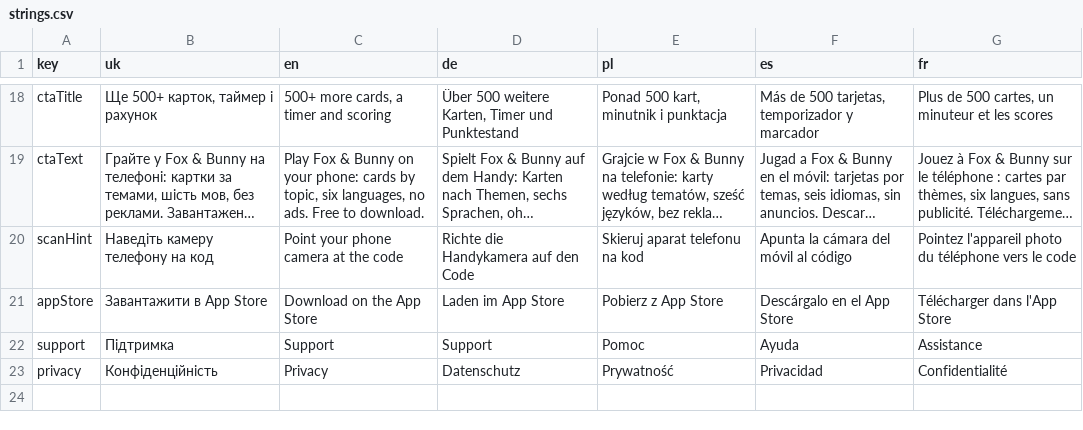
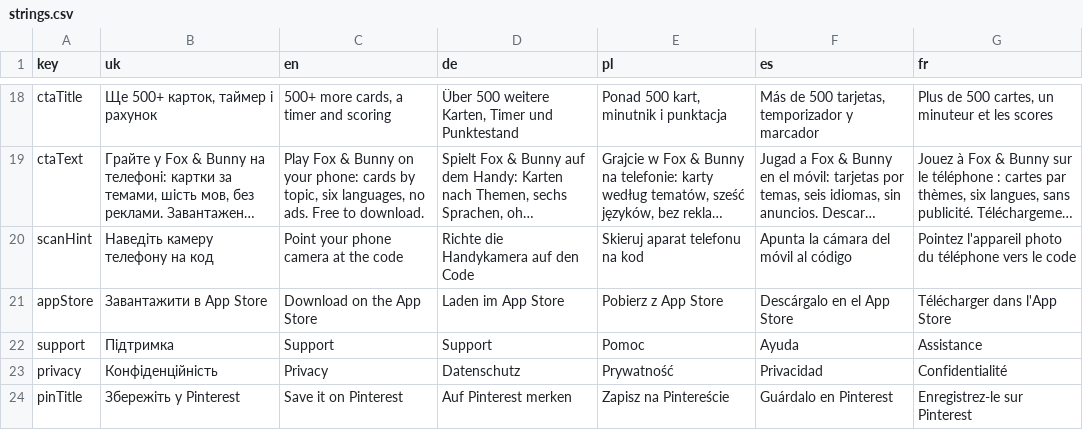
Before and after one commit to yurii-hunter/alias-content, a CSV file: printable/strings.csv, drawn as a sheet; only a part is shown, gaps mark what is left out; long unchanged cells end in ….

```diff
--- a/printable/strings.csv
+++ b/printable/strings.csv
@@ -23 +23,2 @@ support,Підтримка,Support,Support,Pomoc,Ayuda,Assistance
 privacy,Конфіденційність,Privacy,Datenschutz,Prywatność,Privacidad,Confidentialité
+pinTitle,Збережіть у Pinterest,Save it on Pinterest,Auf Pinterest merken,Zapisz na Pintereście,Guárdalo en Pinterest,Enregistrez-le sur Pinterest
```
Also changed, not shown: 2 other files.
